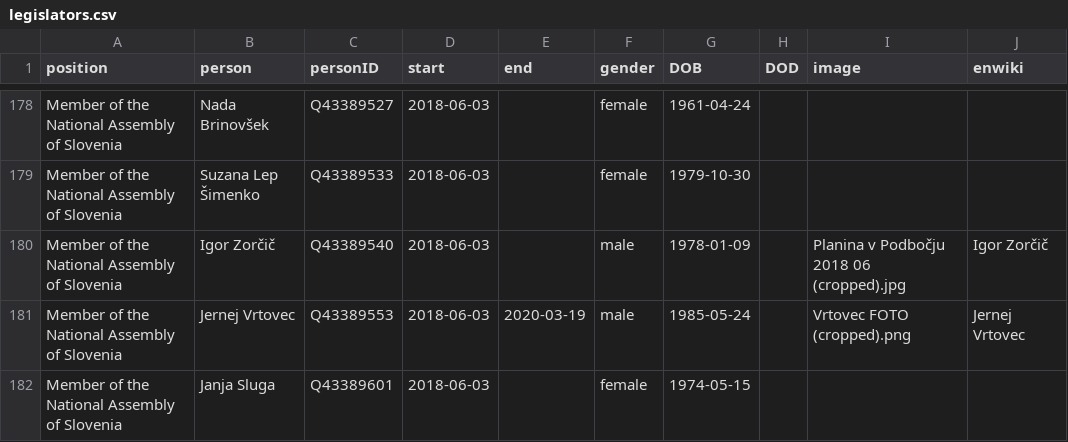
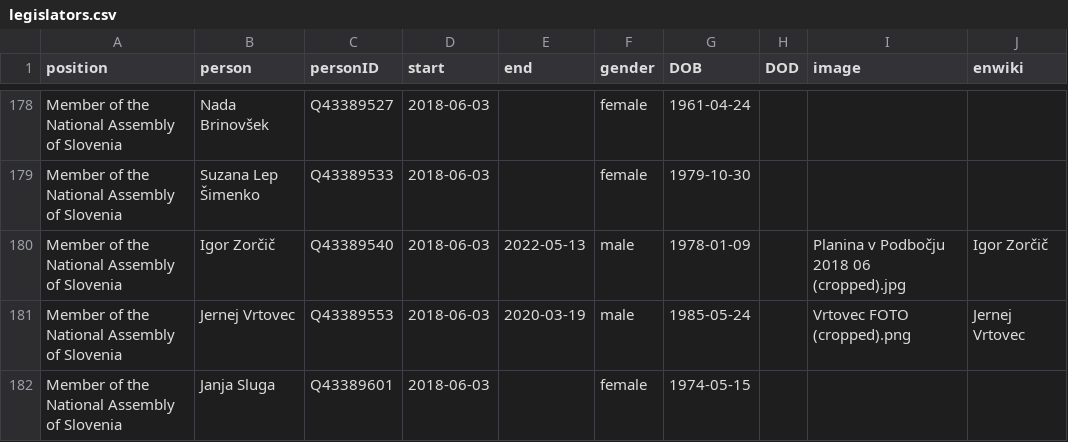
Before and after one commit to every-politician-scrapers/slovenia-cabinet, a CSV file: html/legislators.csv, drawn as a sheet; only a part is shown, gaps mark what is left out.

```diff
--- a/html/legislators.csv
+++ b/html/legislators.csv
@@ -179,3 +179,3 @@ Member of the National Assembly of Slovenia,Nada Brinovšek,Q43389527,2018-06-03
 Member of the National Assembly of Slovenia,Suzana Lep Šimenko,Q43389533,2018-06-03,,female,1979-10-30,,,
-Member of the National Assembly of Slovenia,Igor Zorčič,Q43389540,2018-06-03,,male,1978-01-09,,Planina v Podbočju 2018 06 (cropped).jpg,Igor Zorčič
+Member of the National Assembly of Slovenia,Igor Zorčič,Q43389540,2018-06-03,2022-05-13,male,1978-01-09,,Planina v Podbočju 2018 06 (cropped).jpg,Igor Zorčič
 Member of the National Assembly of Slovenia,Jernej Vrtovec,Q43389553,2018-06-03,2020-03-19,male,1985-05-24,,Vrtovec FOTO (cropped).png,Jernej Vrtovec
```
Also changed, not shown: html/current.csv, html/holders21.csv, 1 other file.
